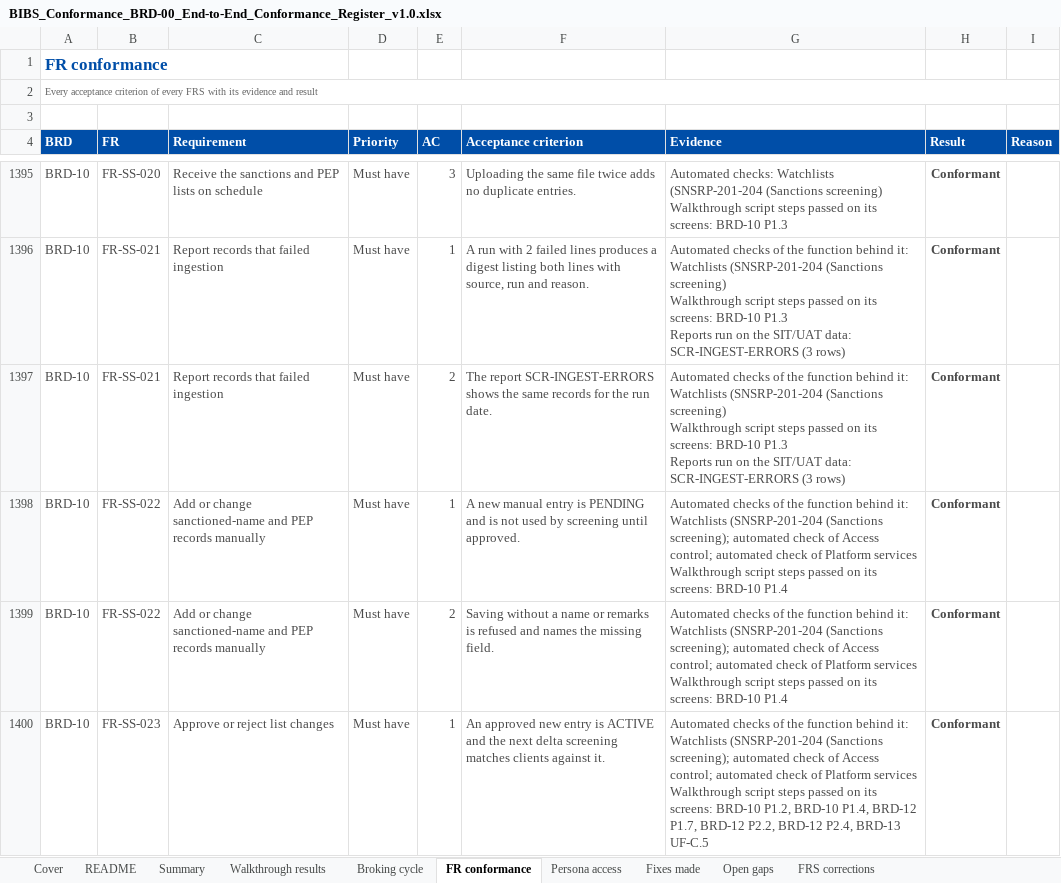
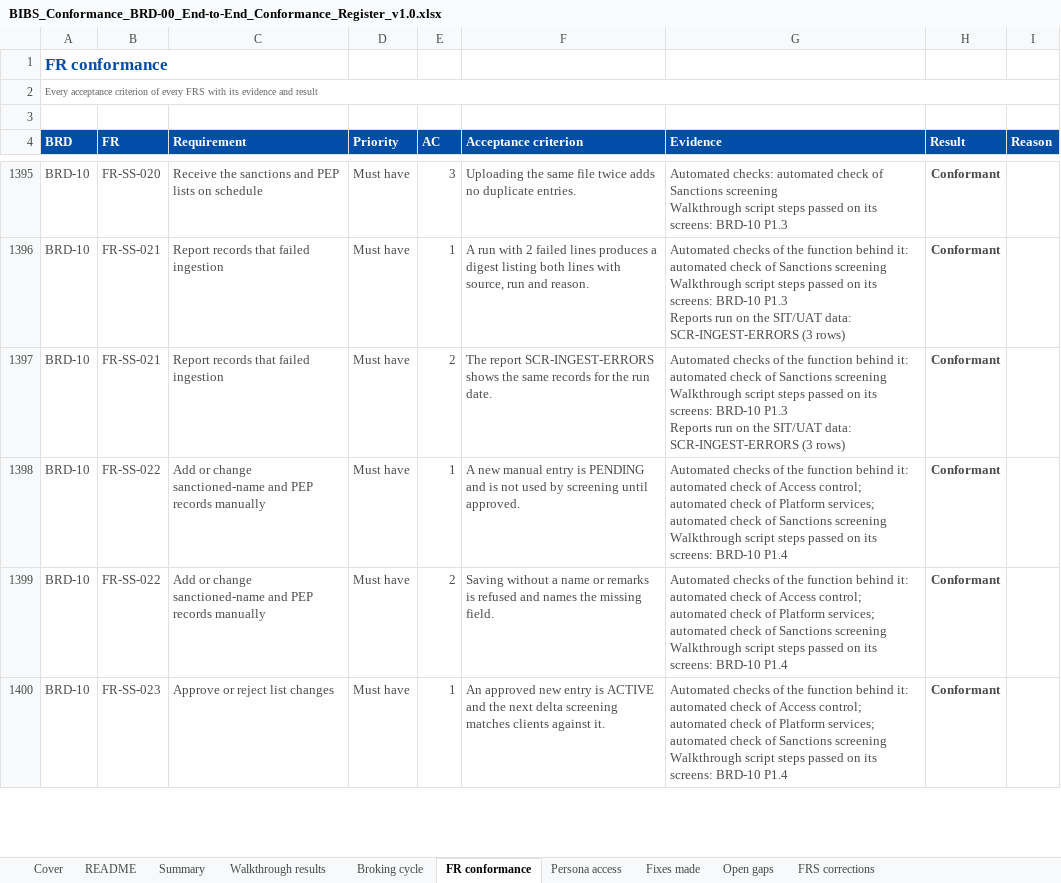
Before and after one commit to IortaTexhNXT-DEV/FinVerse, an Excel workbook: docs/deliverables/out/Programme/Quality/BIBS_Conformance_BRD-00_End-to-End_Conformance_Register_v1.0.xlsx, sheet FR conformance, drawn as a sheet; only a part is shown, gaps mark what is left out; values as stored, in another font and other column widths than the file's, no borders; conditional formats not drawn; ↵ is a line break in a cell; the diff covers the shown part only; the diff names each change by its address in the sheet, - before the commit and + after, or states it on an @@ line.

Commit message:
Conformance register: evidence of the final full build, generic screens left out of the screen evidence

```diff
--- a/docs/deliverables/out/Programme/Quality/BIBS_Conformance_BRD-00_End-to-End_Conformance_Register_v1.0.xlsx (sheet FR conformance)
+++ b/docs/deliverables/out/Programme/Quality/BIBS_Conformance_BRD-00_End-to-End_Conformance_Register_v1.0.xlsx (sheet FR conformance)
-G1395 (Evidence): Automated checks: Watchlists (SNSRP-201-204 (Sanctions screening) ↵ Walkthrough script…
+G1395 (Evidence): Automated checks: automated check of Sanctions screening ↵ Walkthrough script…
-G1396:G1397 (Evidence): …behind it: Watchlists (SNSRP-201-204 (Sanctions screening) ↵ Walkthrough script…
+G1396:G1397 (Evidence): …behind it: automated check of Sanctions screening ↵ Walkthrough script…
-G1398:G1399 (Evidence): …behind it: Watchlists (SNSRP-201-204 (Sanctions screening); automated check of Access control; automated check of Platform services ↵ Walkthrough script…
+G1398:G1399 (Evidence): …behind it: automated check of Access control; automated check of Platform services; automated check of Sanctions screening ↵ Walkthrough script…
-G1400 (Evidence): …behind it: Watchlists (SNSRP-201-204 (Sanctions screening); automated check of Access control; automated check of Platform services ↵ Walkthrough script steps passed on its screens: BRD-10 P1.2, BRD-10 P1.4, BRD-12 P1.7, BRD-12 P2.2, BRD-12 P2.4, BRD-13 UF-C.5
+G1400 (Evidence): …behind it: automated check of Access control; automated check of Platform services; automated check of Sanctions screening ↵ Walkthrough script steps passed on its screens: BRD-10 P1.4
```
Also changed, not shown: 519 edited cells elsewhere in this sheet, sheet Summary, sheet Fixes made, sheet Cover, sheet Walkthrough results, 1 other file.
